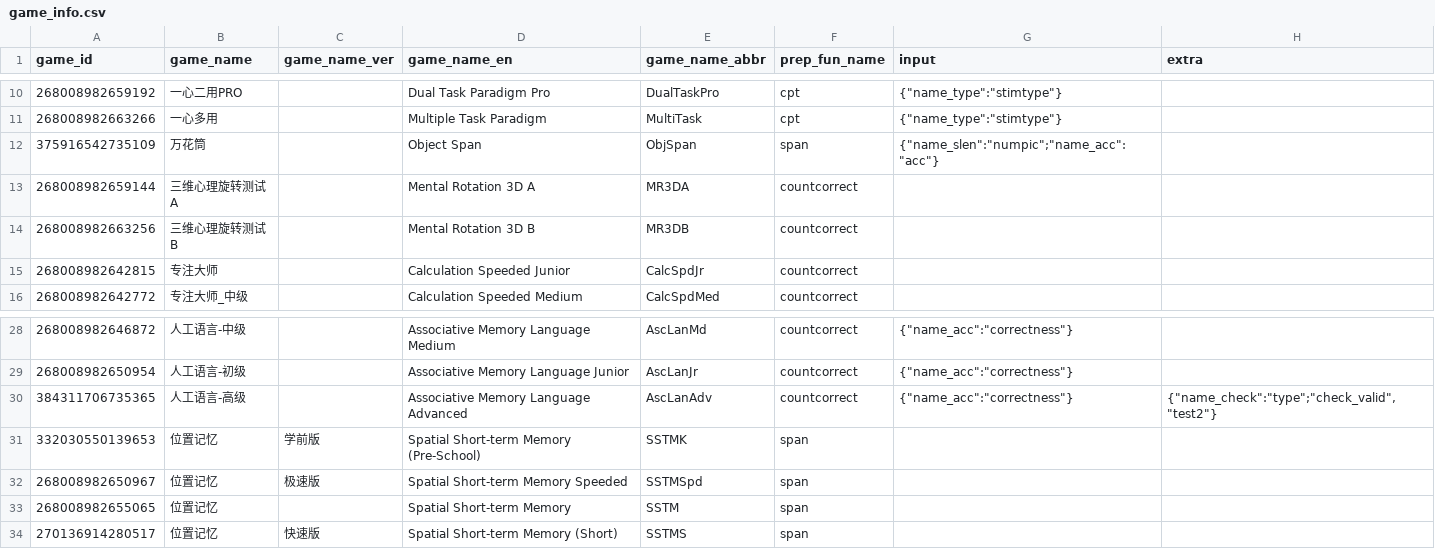
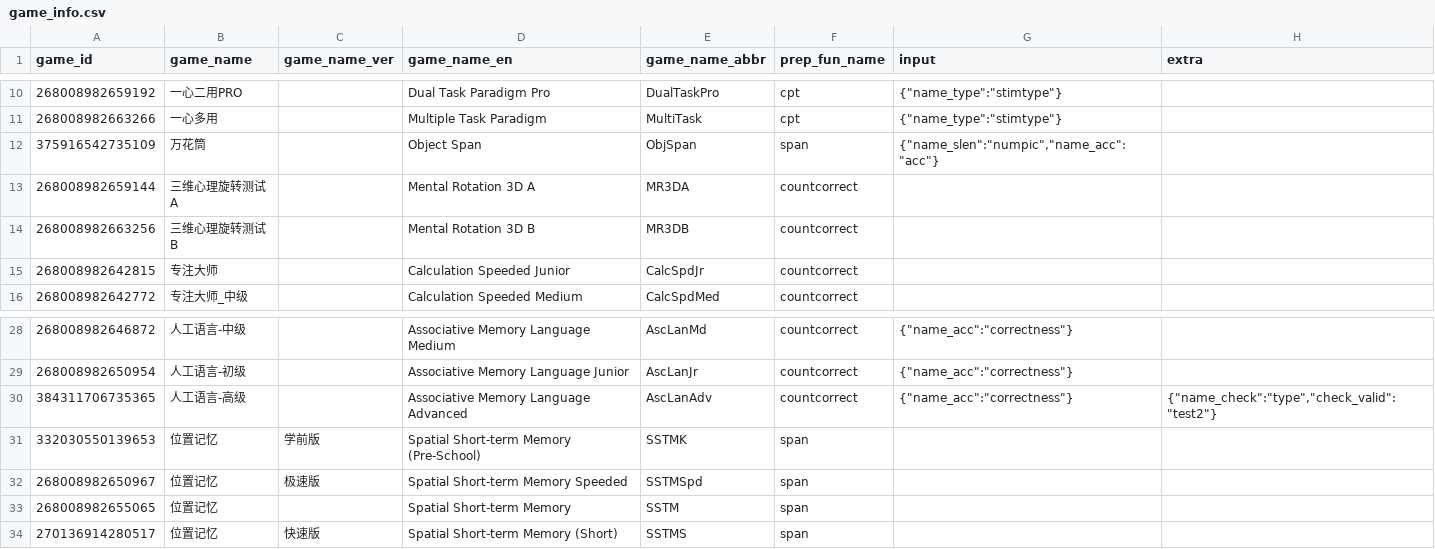
Before and after one commit to iquizoo/data.iquizoo, a CSV file: data-raw/game_info.csv, drawn as a sheet; only a part is shown, gaps mark what is left out.

Commit message:
Correct raw data error

```diff
--- a/data-raw/game_info.csv
+++ b/data-raw/game_info.csv
@@ -11,3 +11,3 @@
 268008982663266,一心多用,,Multiple Task Paradigm,MultiTask,cpt,"{""name_type"":""stimtype""}",
-375916542735109,万花筒,,Object Span,ObjSpan,span,"{""name_slen"":""numpic"";""name_acc"":""acc""}",
+375916542735109,万花筒,,Object Span,ObjSpan,span,"{""name_slen"":""numpic"",""name_acc"":""acc""}",
 268008982659144,三维心理旋转测试A,,Mental Rotation 3D A,MR3DA,countcorrect,,
@@ -29,3 +29,3 @@
 268008982650954,人工语言-初级,,Associative Memory Language Junior,AscLanJr,countcorrect,"{""name_acc"":""correctness""}",
-384311706735365,人工语言-高级,,Associative Memory Language Advanced,AscLanAdv,countcorrect,"{""name_acc"":""correctness""}","{""name_check"":""type"";""check_valid"",""test2""}"
+384311706735365,人工语言-高级,,Associative Memory Language Advanced,AscLanAdv,countcorrect,"{""name_acc"":""correctness""}","{""name_check"":""type"",""check_valid"":""test2""}"
 332030550139653,位置记忆,学前版,Spatial Short-term Memory (Pre-School),SSTMK,span,,
```
Also changed, not shown: 1 other file.
